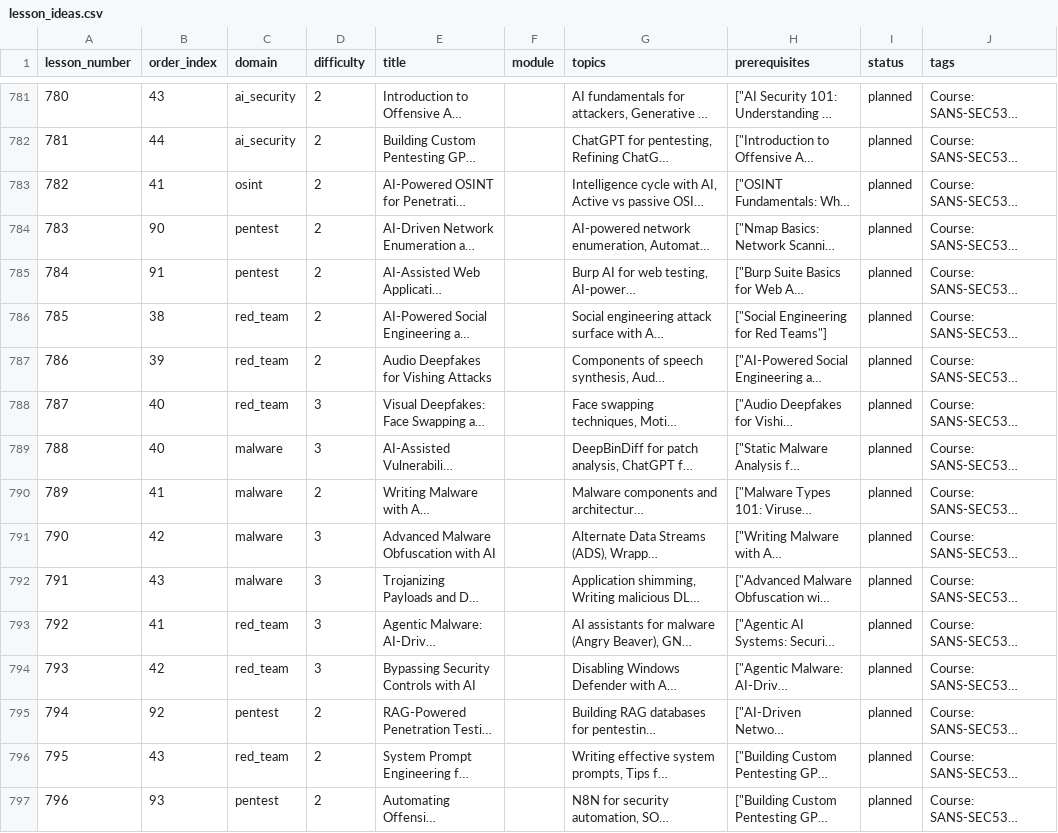
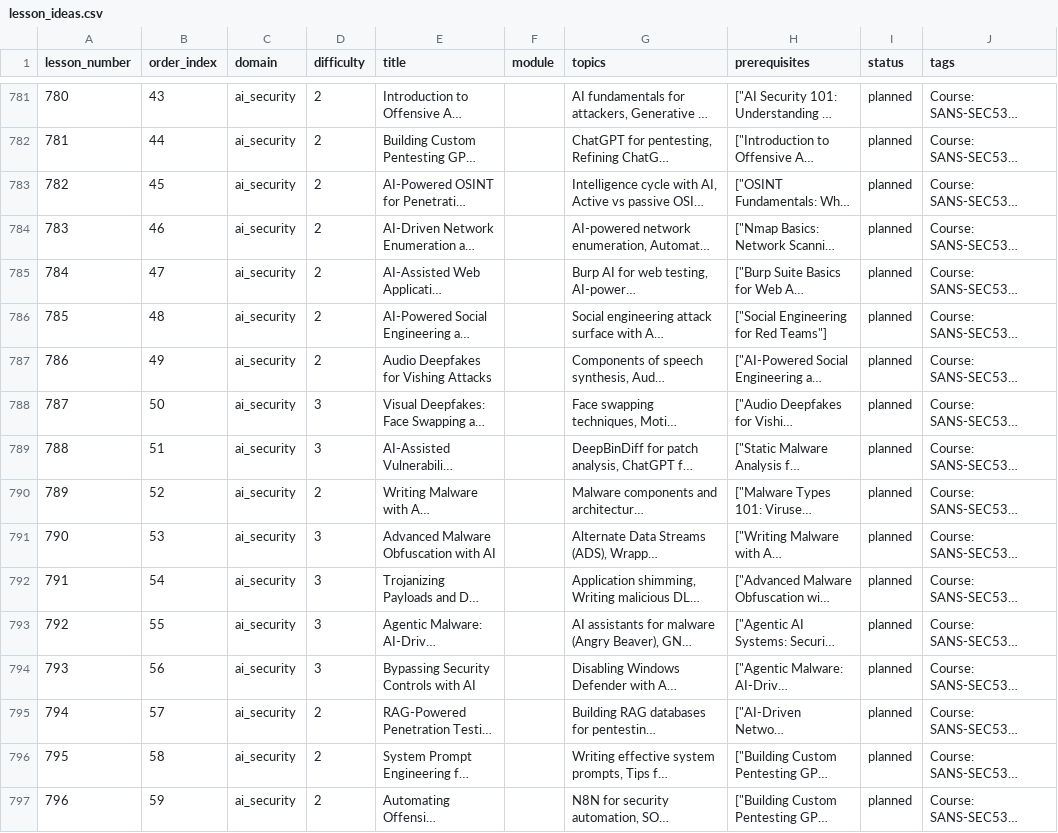
Before and after one commit to hasamba/cyberlearn, a CSV file: lesson_ideas.csv, drawn as a sheet; only a part is shown, gaps mark what is left out; long unchanged cells end in …; the diff names each change by its address in the sheet, - before the commit and + after, or states it on an @@ line.

```diff
--- a/lesson_ideas.csv
+++ b/lesson_ideas.csv
-B783 (order_index): 41
+B783 (order_index): 45
-C783 (domain): osint
+C783 (domain): ai_security
-B784 (order_index): 90
+B784 (order_index): 46
-C784:C785 (domain): pentest
+C784:C785 (domain): ai_security
-B785 (order_index): 91
+B785 (order_index): 47
-B786 (order_index): 38
+B786 (order_index): 48
-C786:C788 (domain): red_team
+C786:C788 (domain): ai_security
-B787 (order_index): 39
+B787 (order_index): 49
-B788 (order_index): 40
+B788 (order_index): 50
-B789 (order_index): 40
+B789 (order_index): 51
-C789:C792 (domain): malware
+C789:C792 (domain): ai_security
-B790 (order_index): 41
+B790 (order_index): 52
-B791 (order_index): 42
+B791 (order_index): 53
-B792 (order_index): 43
+B792 (order_index): 54
-B793 (order_index): 41
+B793 (order_index): 55
-C793:C794 (domain): red_team
+C793:C794 (domain): ai_security
-B794 (order_index): 42
+B794 (order_index): 56
-B795 (order_index): 92
+B795 (order_index): 57
-C795 (domain): pentest
+C795 (domain): ai_security
-B796 (order_index): 43
+B796 (order_index): 58
-C796 (domain): red_team
+C796 (domain): ai_security
-B797 (order_index): 93
+B797 (order_index): 59
-C797 (domain): pentest
+C797 (domain): ai_security
```
